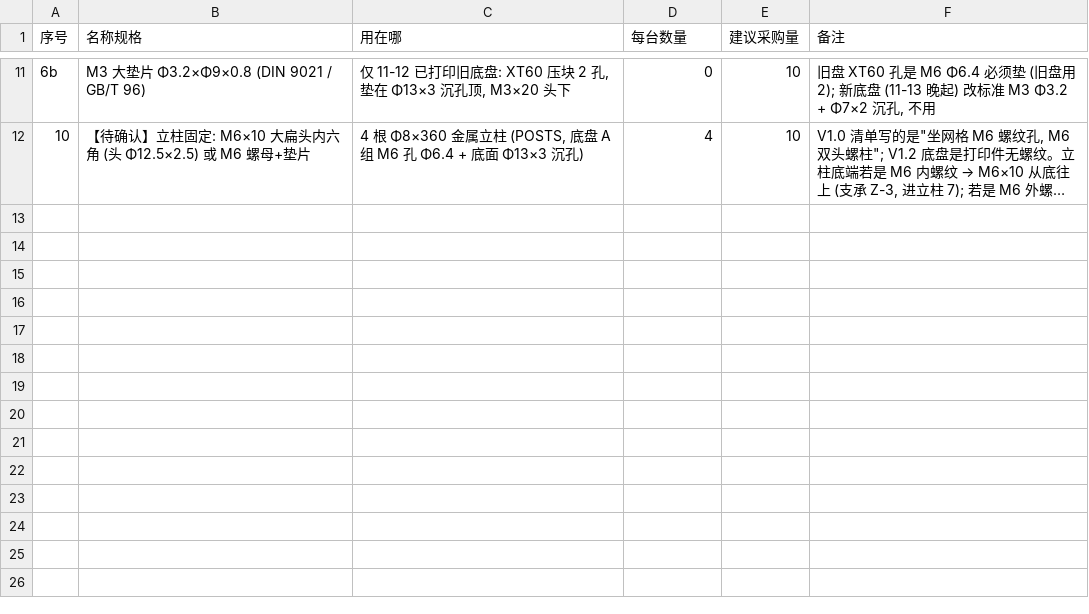
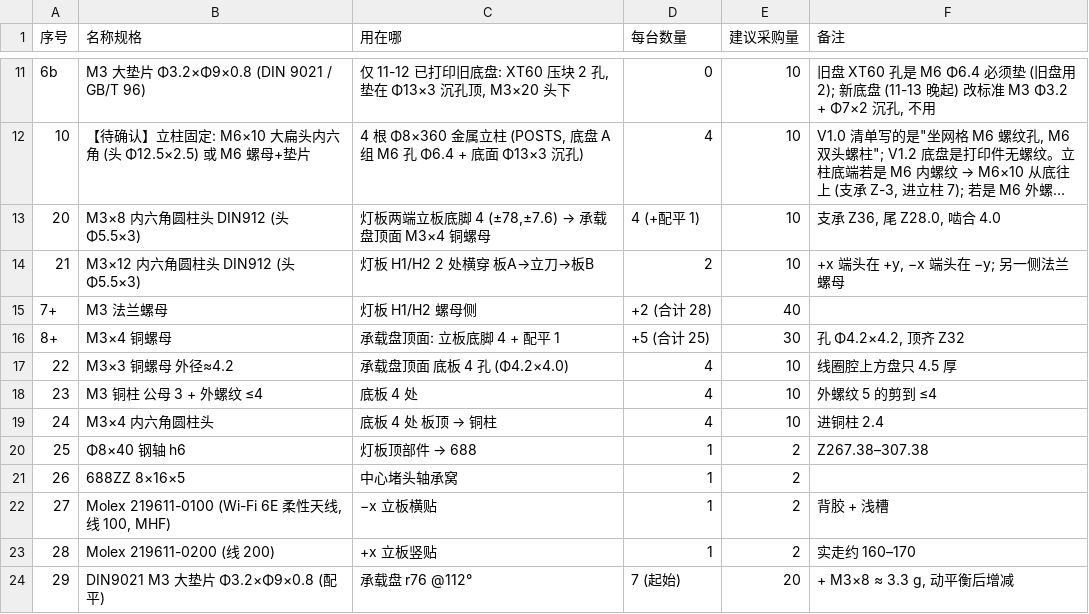
Before and after one commit to kiujkiu/macha, a CSV file: v1.2/BOM_紧固件_v1_2.csv, drawn as a sheet; only a part is shown, gaps mark what is left out; long unchanged cells end in …; the diff names each change by its address in the sheet, - before the commit and + after, or states it on an @@ line.

```diff
--- a/v1.2/BOM_紧固件_v1_2.csv
+++ b/v1.2/BOM_紧固件_v1_2.csv
+row 13: 20 | M3×8 内六角圆柱头 DIN912 (头 Φ5.5×3) | 灯板两端立板底脚 4 (±78,±7.6) → 承载盘顶面 M3×4 铜螺母 | 4 (+配平 1) | 10 | 支承 Z36, 尾 Z28.0, 啮合 4.0
+row 14: 21 | M3×12 内六角圆柱头 DIN912 (头 Φ5.5×3) | 灯板 H1/H2 2 处横穿 板A→立刀→板B | 2 | 10 | +x 端头在 +y, −x 端头在 −y; 另一侧法兰螺母
+row 15: 7+ | M3 法兰螺母 | 灯板 H1/H2 螺母侧 | +2 (合计 28) | 40
+row 16: 8+ | M3×4 铜螺母 | 承载盘顶面: 立板底脚 4 + 配平 1 | +5 (合计 25) | 30 | 孔 Φ4.2×4.2, 顶齐 Z32
+row 17: 22 | M3×3 铜螺母 外径≈4.2 | 承载盘顶面 底板 4 孔 (Φ4.2×4.0) | 4 | 10 | 线圈腔上方盘只 4.5 厚
+row 18: 23 | M3 铜柱 公母 3 + 外螺纹 ≤4 | 底板 4 处 | 4 | 10 | 外螺纹 5 的剪到 ≤4
+row 19: 24 | M3×4 内六角圆柱头 | 底板 4 处 板顶 → 铜柱 | 4 | 10 | 进铜柱 2.4
+row 20: 25 | Φ8×40 钢轴 h6 | 灯板顶部件 → 688 | 1 | 2 | Z267.38–307.38
+row 21: 26 | 688ZZ 8×16×5 | 中心堵头轴承窝 | 1 | 2
+row 22: 27 | Molex 219611-0100 (Wi-Fi 6E 柔性天线, 线 100, MHF) | −x 立板横贴 | 1 | 2 | 背胶 + 浅槽
+row 23: 28 | Molex 219611-0200 (线 200) | +x 立板竖贴 | 1 | 2 | 实走约 160–170
+row 24: 29 | DIN9021 M3 大垫片 Φ3.2×Φ9×0.8 (配平) | 承载盘 r76 @112° | 7 (起始) | 20 | + M3×8 ≈ 3.3 g, 动平衡后增减
```
Also changed, not shown: 44 other files.
